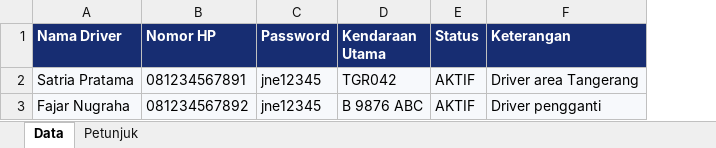
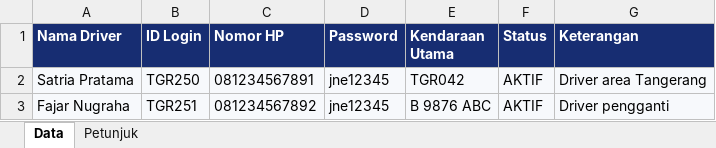
Before and after one commit to ibadnarpatih-create/jne-mobil-km, an Excel workbook: public/templates/TEMPLATE_IMPORT_DRIVER_JNE.xlsx, sheet Data, drawn as a sheet; values as stored, in another font and other column widths than the file's, no borders; table styles not drawn; the diff names each change by its address in the sheet, - before the commit and + after, or states it on an @@ line.

Commit message:
Add asset unit groups and courier login IDs

```diff
--- a/public/templates/TEMPLATE_IMPORT_DRIVER_JNE.xlsx (sheet Data)
+++ b/public/templates/TEMPLATE_IMPORT_DRIVER_JNE.xlsx (sheet Data)
+column B (ID Login), rows 2-3: TGR250 | TGR251
```
Also changed, not shown: sheet Petunjuk, public/templates/TEMPLATE_IMPORT_KENDARAAN_JNE.xlsx, 10 other files.
